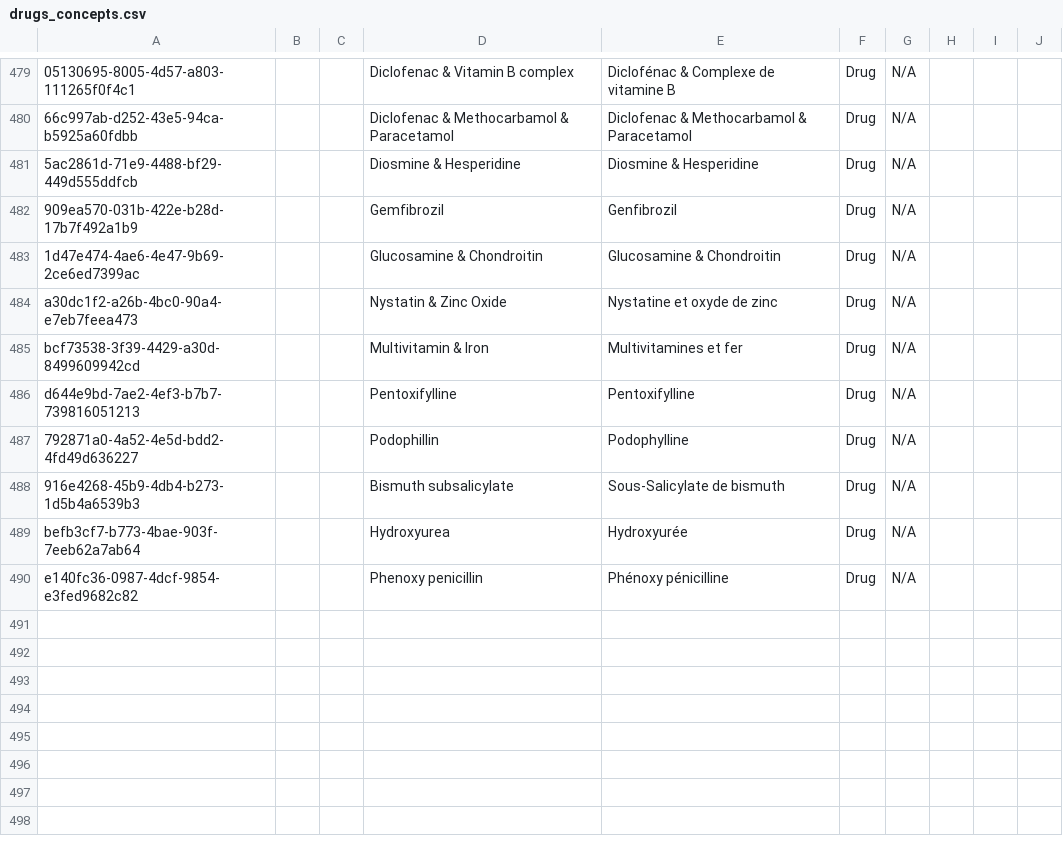
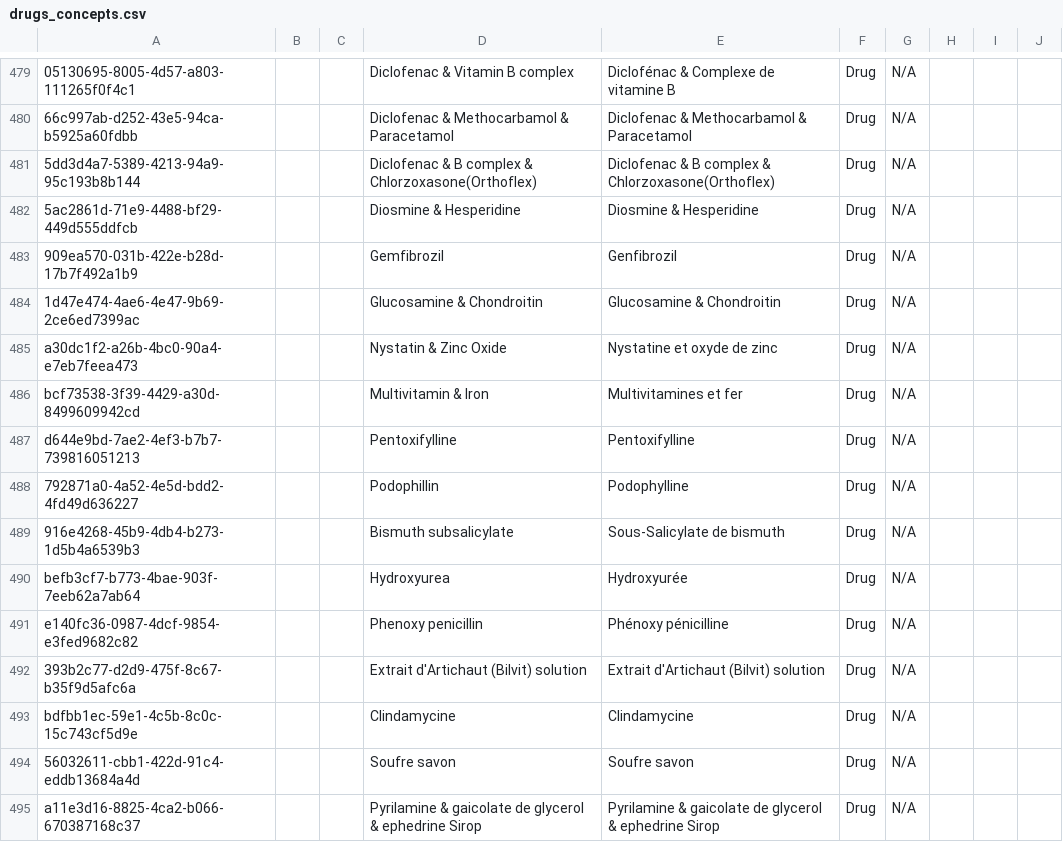
Before and after one commit to mekomsolutions/openmrs-config-haiti, a CSV file: configuration/concepts/drugs_concepts.csv, drawn as a sheet; only a part is shown, gaps mark what is left out; the diff names each change by its address in the sheet, - before the commit and + after, or states it on an @@ line.

Commit message:
HSC-240: Modified drug list

```diff
--- a/configuration/concepts/drugs_concepts.csv
+++ b/configuration/concepts/drugs_concepts.csv
+row 481: 5dd3d4a7-5389-4213-94a9-95c193b8b144 |  |  | Diclofenac & B complex & Chlorzoxasone(Orthoflex) | Diclofenac & B complex & Chlorzoxasone(Orthoflex) | Drug | N/A
+row 492: 393b2c77-d2d9-475f-8c67-b35f9d5afc6a |  |  | Extrait d'Artichaut (Bilvit) solution | Extrait d'Artichaut (Bilvit) solution | Drug | N/A
+row 493: bdfbb1ec-59e1-4c5b-8c0c-15c743cf5d9e |  |  | Clindamycine | Clindamycine | Drug | N/A
+row 494: 56032611-cbb1-422d-91c4-eddb13684a4d |  |  | Soufre savon | Soufre savon | Drug | N/A
+row 495: a11e3d16-8825-4ca2-b066-670387168c37 |  |  | Pyrilamine & gaicolate de glycerol & ephedrine Sirop | Pyrilamine & gaicolate de glycerol & ephedrine Sirop | Drug | N/A
```
Also changed, not shown: configuration/concepts/dosage_forms.csv.
